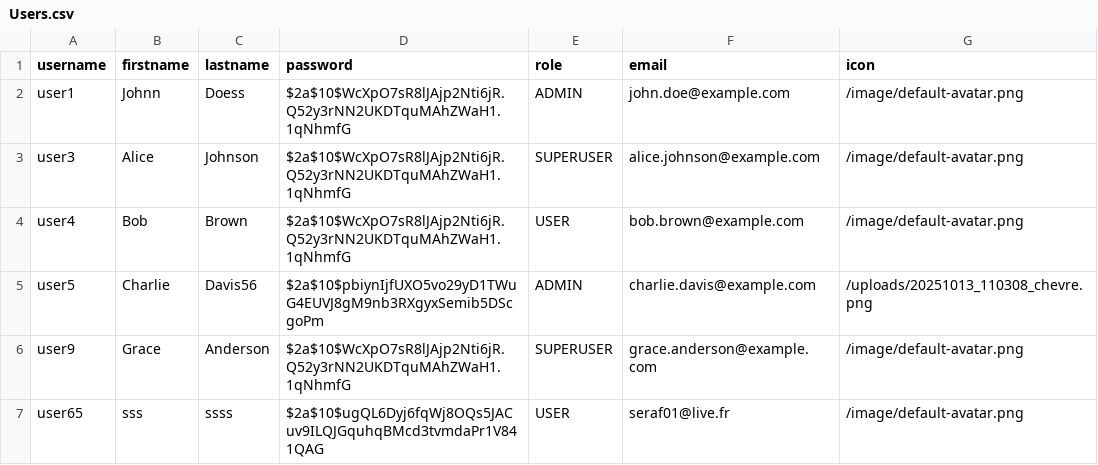
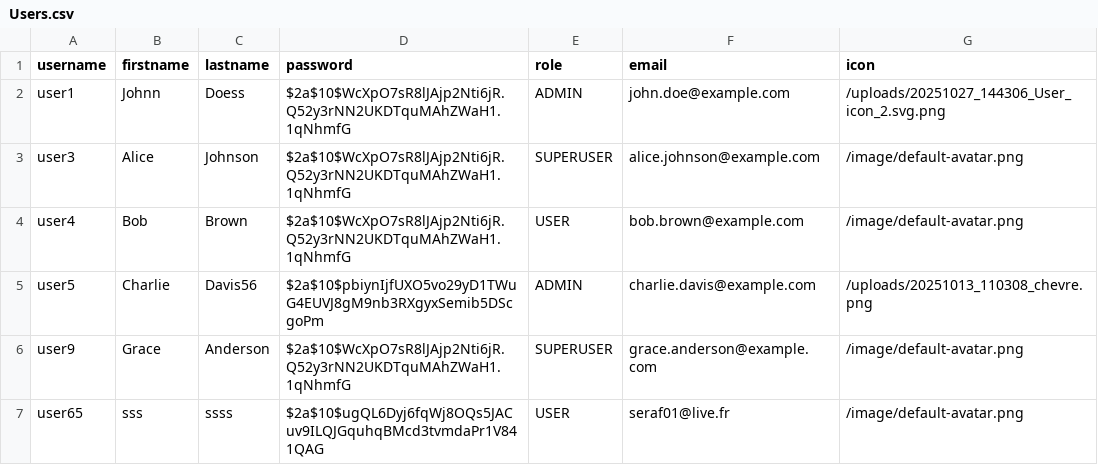
Before and after one commit to HaSaadaoui/IoT_Management_App, a CSV file: migration/output/Users.csv, drawn as a sheet; only a part is shown.

```diff
--- a/migration/output/Users.csv
+++ b/migration/output/Users.csv
@@ -1,3 +1,3 @@
 username,firstname,lastname,password,role,email,icon
-user1,Johnn,Doess,$2a$10$WcXpO7sR8lJAjp2Nti6jR.Q52y3rNN2UKDTquMAhZWaH1.1qNhmfG,ADMIN,john.doe@example.com,/image/default-avatar.png
+user1,Johnn,Doess,$2a$10$WcXpO7sR8lJAjp2Nti6jR.Q52y3rNN2UKDTquMAhZWaH1.1qNhmfG,ADMIN,john.doe@example.com,/uploads/20251027_144306_User_icon_2.svg.png
 user3,Alice,Johnson,$2a$10$WcXpO7sR8lJAjp2Nti6jR.Q52y3rNN2UKDTquMAhZWaH1.1qNhmfG,SUPERUSER,alice.johnson@example.com,/image/default-avatar.png
```
Also changed, not shown: migration/output/Sensors.csv, 3 other files.
